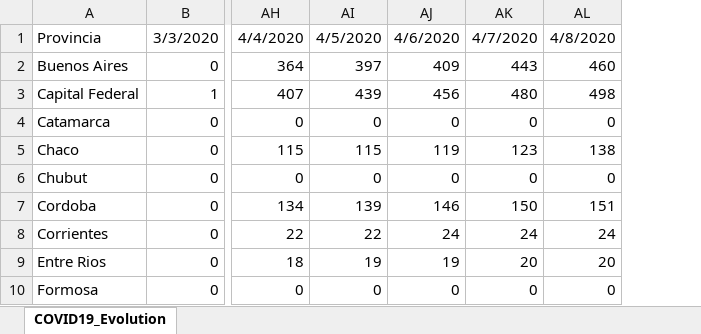
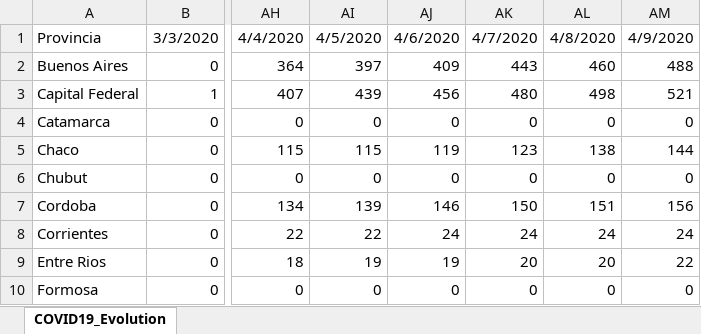
Before and after one commit to Wolffoner/COVID19_Argentina, an Excel workbook: COVID19-Argentina/Data_XLSX/COVID19_Evolution.xlsx, sheet COVID19_Evolution, drawn as a sheet; only a part is shown, gaps mark what is left out; values as stored, in another font and other column widths than the file's, no borders; the diff names each change by its address in the sheet, - before the commit and + after, or states it on an @@ line.

```diff
--- a/COVID19-Argentina/Data_XLSX/COVID19_Evolution.xlsx (sheet COVID19_Evolution)
+++ b/COVID19-Argentina/Data_XLSX/COVID19_Evolution.xlsx (sheet COVID19_Evolution)
+column AM, rows 1-10: 4/9/2020 | 488 | 521 | 0 | 144 | 0 | 156 | 24 | 22 | 0
```
Also changed, not shown: COVID19-Argentina/Data_XLSX/COVID19_Confirmed.xlsx, COVID19-Argentina/Data_XLSX/COVID19_Deaths.xlsx, 6 other files.
